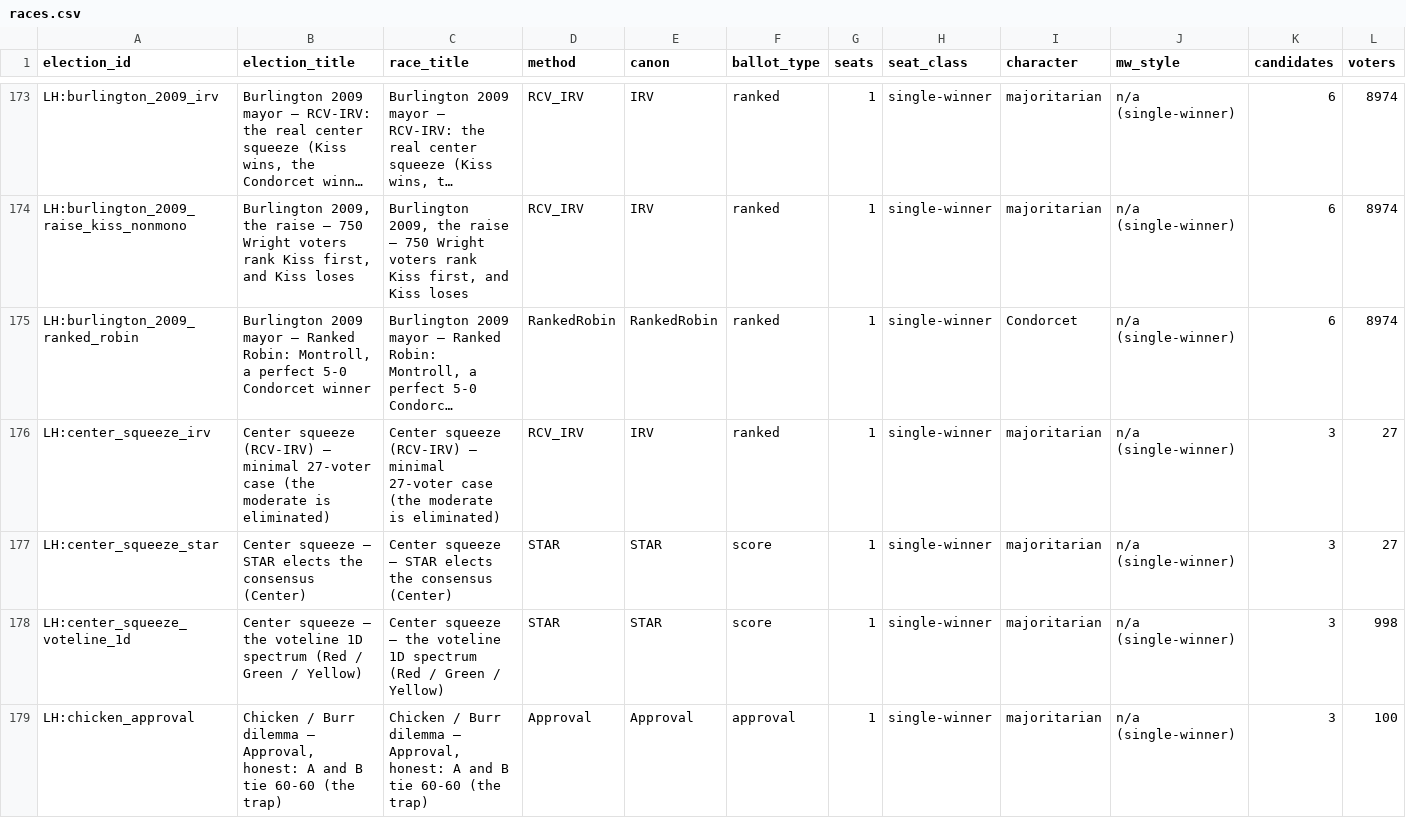
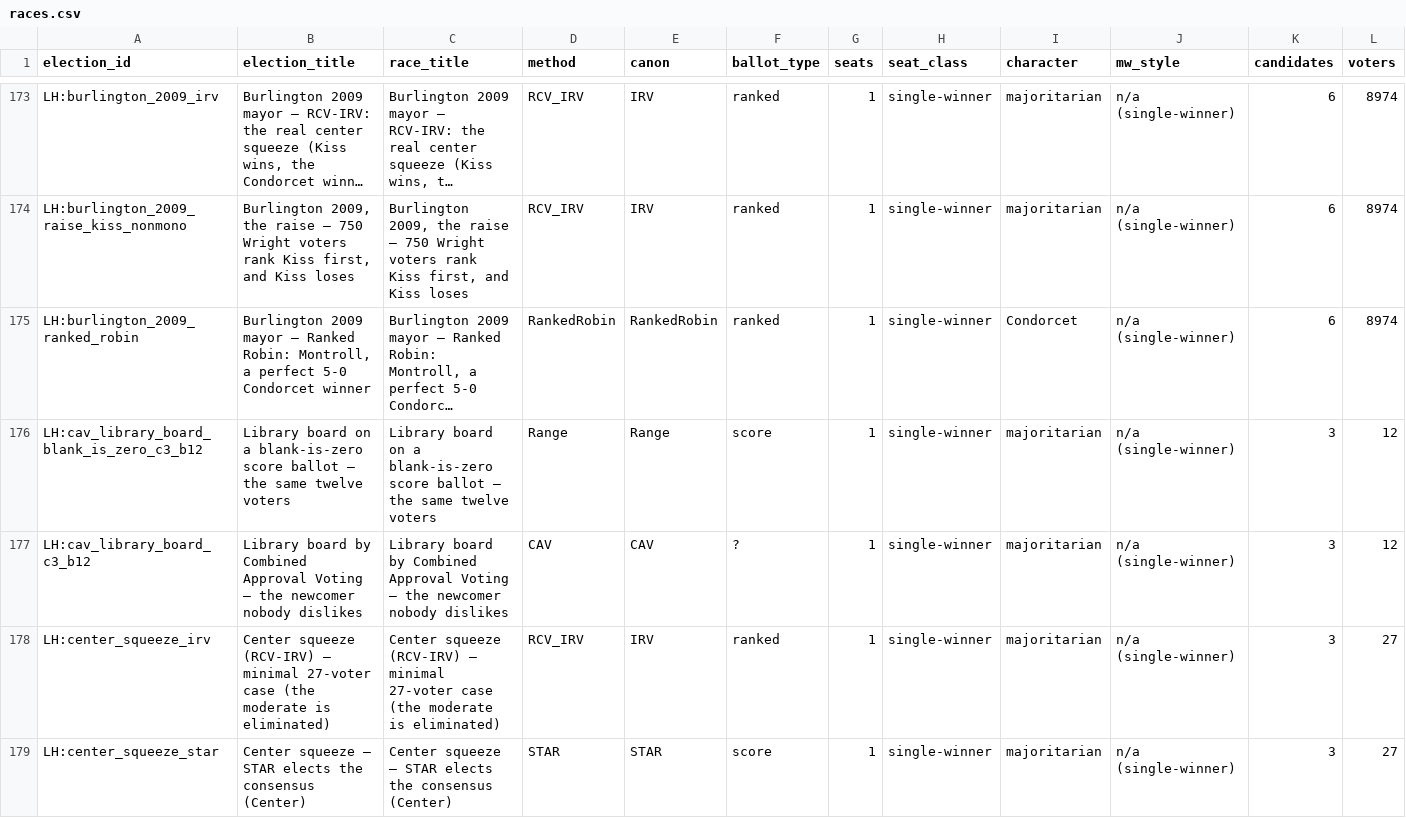
Before and after one commit to masiarek/star-voting-library, a CSV file: 07_Concepts/YAML_test_case_index/races.csv, drawn as a sheet; only a part is shown, gaps mark what is left out; the shorter side is filled out with more unchanged rows; long unchanged cells end in …; rows hold the shown columns only; the diff names each change by its address in the sheet, - before the commit and + after, or states it on an @@ line.

```diff
--- a/07_Concepts/YAML_test_case_index/races.csv
+++ b/07_Concepts/YAML_test_case_index/races.csv
+row 176: LH:cav_library_board_blank_is_zero_c3_b12 | Library board on a blank-is-zero score ballot — the same twelve voters | Library board on a blank-is-zero score ballot — the same twelve voters | Range | Range | score | 1 | single-winner | majoritarian | n/a (single-winner) | 3 | 12
+row 177: LH:cav_library_board_c3_b12 | Library board by Combined Approval Voting — the newcomer nobody dislikes | Library board by Combined Approval Voting — the newcomer nobody dislikes | CAV | CAV | ? | 1 | single-winner | majoritarian | n/a (single-winner) | 3 | 12
```
Also changed, not shown: 07_Concepts/YAML_test_case_index/elections.csv, 4 other files.
